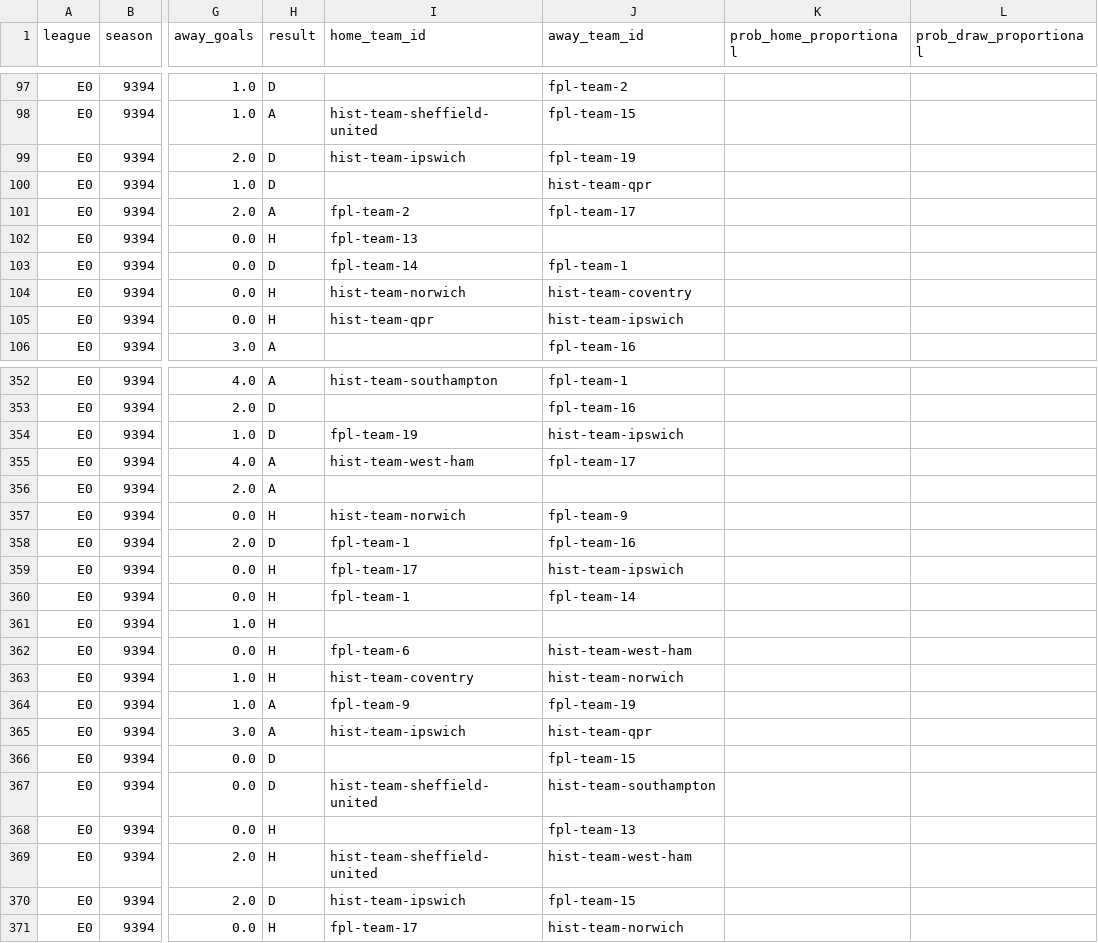
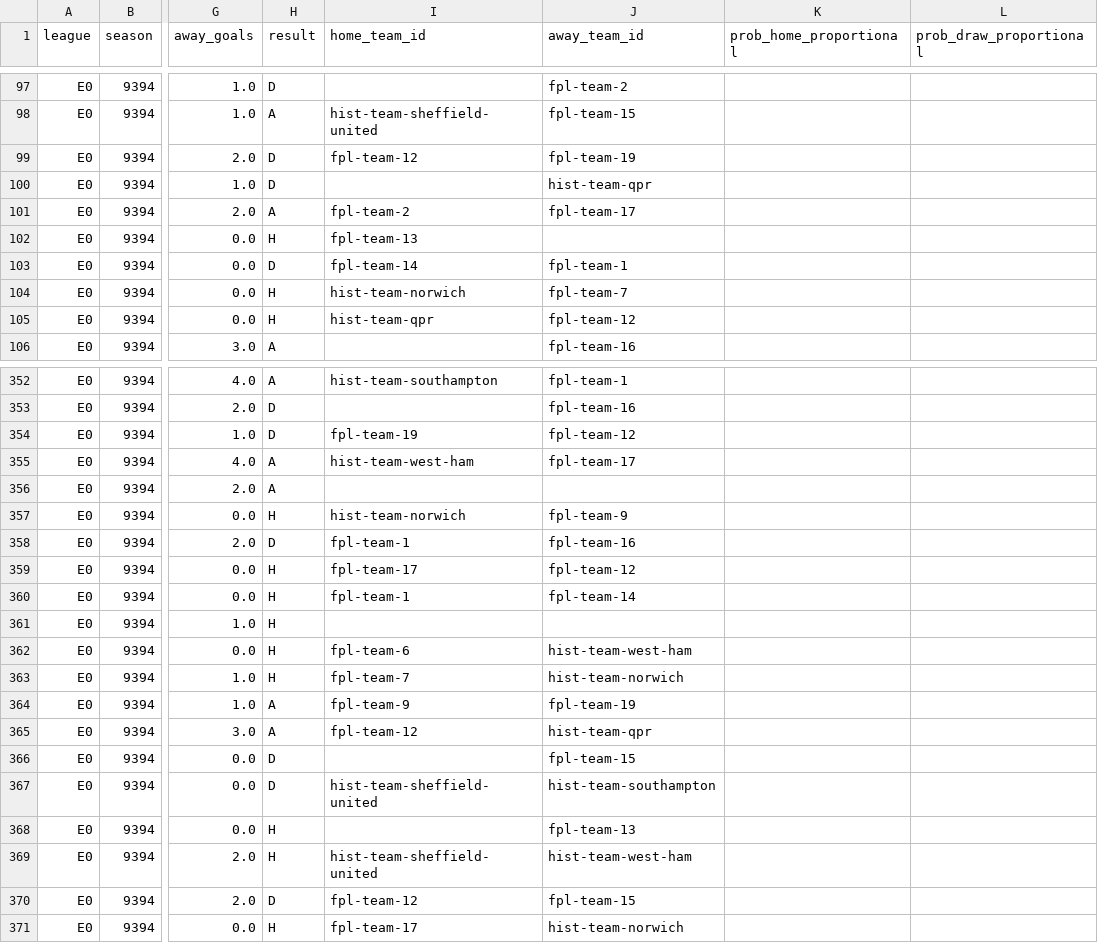
Before and after one commit to therealsammy/fpl, a CSV file: data/odds/football_data/E0/9394.csv, drawn as a sheet; only a part is shown, gaps mark what is left out; the diff covers the shown part only; the diff names each change by its address in the sheet, - before the commit and + after, or states it on an @@ line.

```diff
--- a/data/odds/football_data/E0/9394.csv
+++ b/data/odds/football_data/E0/9394.csv
-I99 (home_team_id): hist-team-ipswich
+I99 (home_team_id): fpl-team-12
-J104 (away_team_id): hist-team-coventry
+J104 (away_team_id): fpl-team-7
-J105 (away_team_id): hist-team-ipswich
+J105 (away_team_id): fpl-team-12
-J354 (away_team_id): hist-team-ipswich
+J354 (away_team_id): fpl-team-12
-J359 (away_team_id): hist-team-ipswich
+J359 (away_team_id): fpl-team-12
-I363 (home_team_id): hist-team-coventry
+I363 (home_team_id): fpl-team-7
-I365 (home_team_id): hist-team-ipswich
+I365 (home_team_id): fpl-team-12
-I370 (home_team_id): hist-team-ipswich
+I370 (home_team_id): fpl-team-12
```
Also changed, not shown: 76 edited cells elsewhere in this file, data/xg/understat/E0/1415.csv, data/xg/understat/E0/1617.csv, 46 other files.
